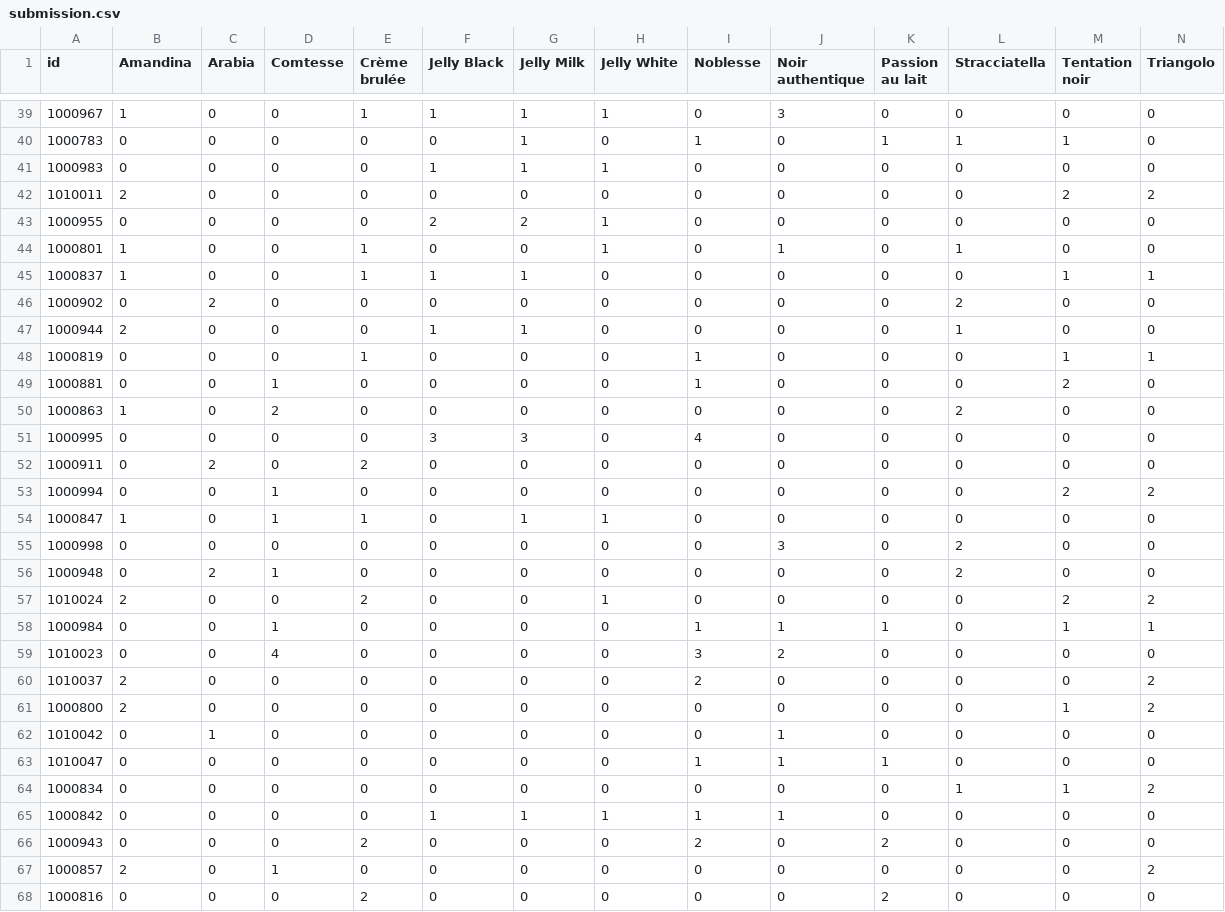
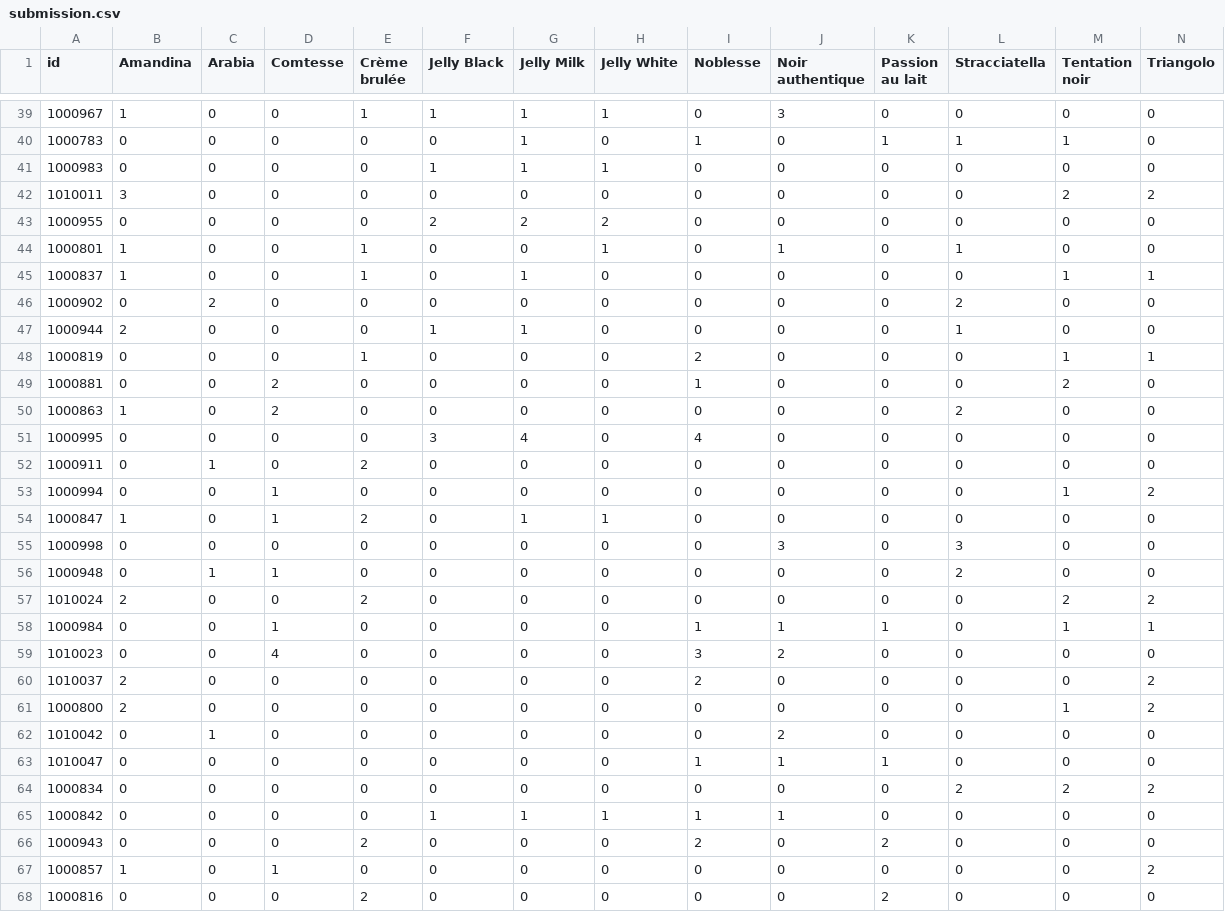
Before and after one commit to mschertenleib/image_analysis_pattern_recognition, a CSV file: project/submission.csv, drawn as a sheet; only a part is shown, gaps mark what is left out; the diff covers the shown part only.

```diff
--- a/project/submission.csv
+++ b/project/submission.csv
@@ -41,18 +41,18 @@ id,Amandina,Arabia,Comtesse,Crème brulée,Jelly Black,Jelly Milk,Jelly White,No
 1000983,0,0,0,0,1,1,1,0,0,0,0,0,0
-1010011,2,0,0,0,0,0,0,0,0,0,0,2,2
-1000955,0,0,0,0,2,2,1,0,0,0,0,0,0
+1010011,3,0,0,0,0,0,0,0,0,0,0,2,2
+1000955,0,0,0,0,2,2,2,0,0,0,0,0,0
 1000801,1,0,0,1,0,0,1,0,1,0,1,0,0
-1000837,1,0,0,1,1,1,0,0,0,0,0,1,1
+1000837,1,0,0,1,0,1,0,0,0,0,0,1,1
 1000902,0,2,0,0,0,0,0,0,0,0,2,0,0
 1000944,2,0,0,0,1,1,0,0,0,0,1,0,0
-1000819,0,0,0,1,0,0,0,1,0,0,0,1,1
-1000881,0,0,1,0,0,0,0,1,0,0,0,2,0
+1000819,0,0,0,1,0,0,0,2,0,0,0,1,1
+1000881,0,0,2,0,0,0,0,1,0,0,0,2,0
 1000863,1,0,2,0,0,0,0,0,0,0,2,0,0
-1000995,0,0,0,0,3,3,0,4,0,0,0,0,0
-1000911,0,2,0,2,0,0,0,0,0,0,0,0,0
-1000994,0,0,1,0,0,0,0,0,0,0,0,2,2
-1000847,1,0,1,1,0,1,1,0,0,0,0,0,0
-1000998,0,0,0,0,0,0,0,0,3,0,2,0,0
-1000948,0,2,1,0,0,0,0,0,0,0,2,0,0
-1010024,2,0,0,2,0,0,1,0,0,0,0,2,2
+1000995,0,0,0,0,3,4,0,4,0,0,0,0,0
+1000911,0,1,0,2,0,0,0,0,0,0,0,0,0
+1000994,0,0,1,0,0,0,0,0,0,0,0,1,2
+1000847,1,0,1,2,0,1,1,0,0,0,0,0,0
+1000998,0,0,0,0,0,0,0,0,3,0,3,0,0
+1000948,0,1,1,0,0,0,0,0,0,0,2,0,0
+1010024,2,0,0,2,0,0,0,0,0,0,0,2,2
 1000984,0,0,1,0,0,0,0,1,1,1,0,1,1
@@ -61,8 +61,8 @@ id,Amandina,Arabia,Comtesse,Crème brulée,Jelly Black,Jelly Milk,Jelly White,No
 1000800,2,0,0,0,0,0,0,0,0,0,0,1,2
-1010042,0,1,0,0,0,0,0,0,1,0,0,0,0
+1010042,0,1,0,0,0,0,0,0,2,0,0,0,0
 1010047,0,0,0,0,0,0,0,1,1,1,0,0,0
-1000834,0,0,0,0,0,0,0,0,0,0,1,1,2
+1000834,0,0,0,0,0,0,0,0,0,0,2,2,2
 1000842,0,0,0,0,1,1,1,1,1,0,0,0,0
 1000943,0,0,0,2,0,0,0,2,0,2,0,0,0
-1000857,2,0,1,0,0,0,0,0,0,0,0,0,2
+1000857,1,0,1,0,0,0,0,0,0,0,0,0,2
 1000816,0,0,0,2,0,0,0,0,0,2,0,0,0
```
Also changed, not shown: 34 edited cells elsewhere in this file, 1 other file.
